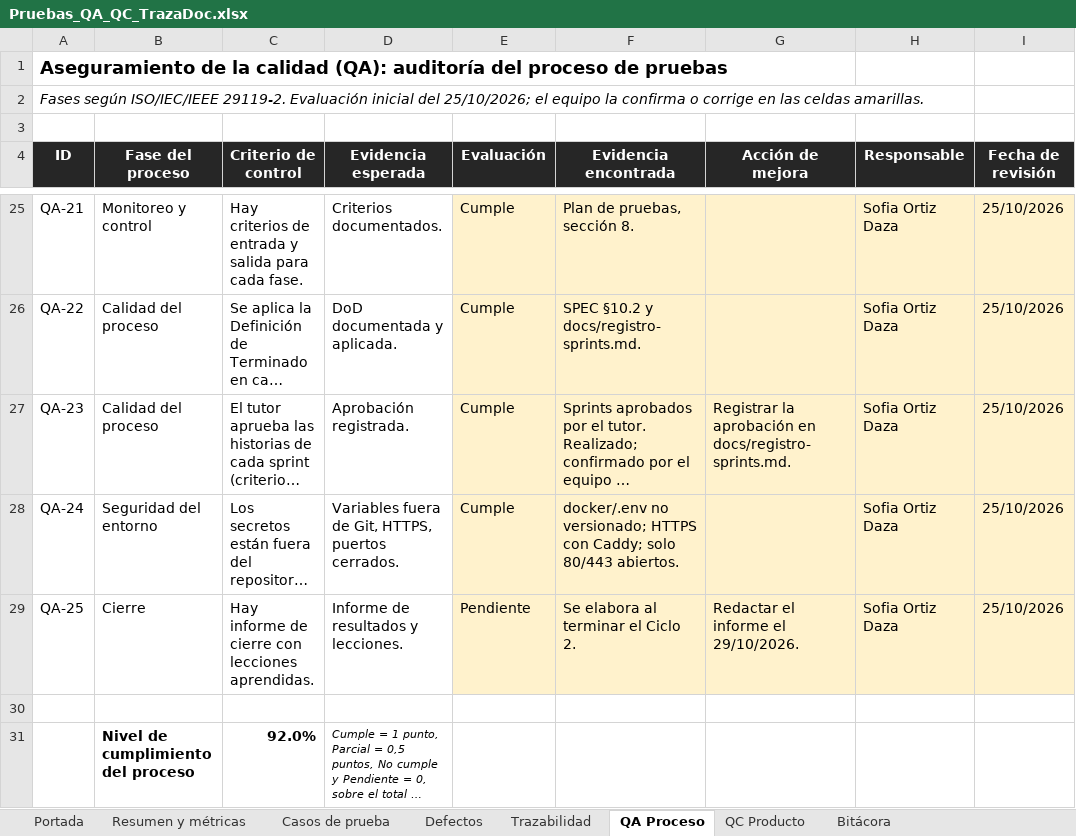
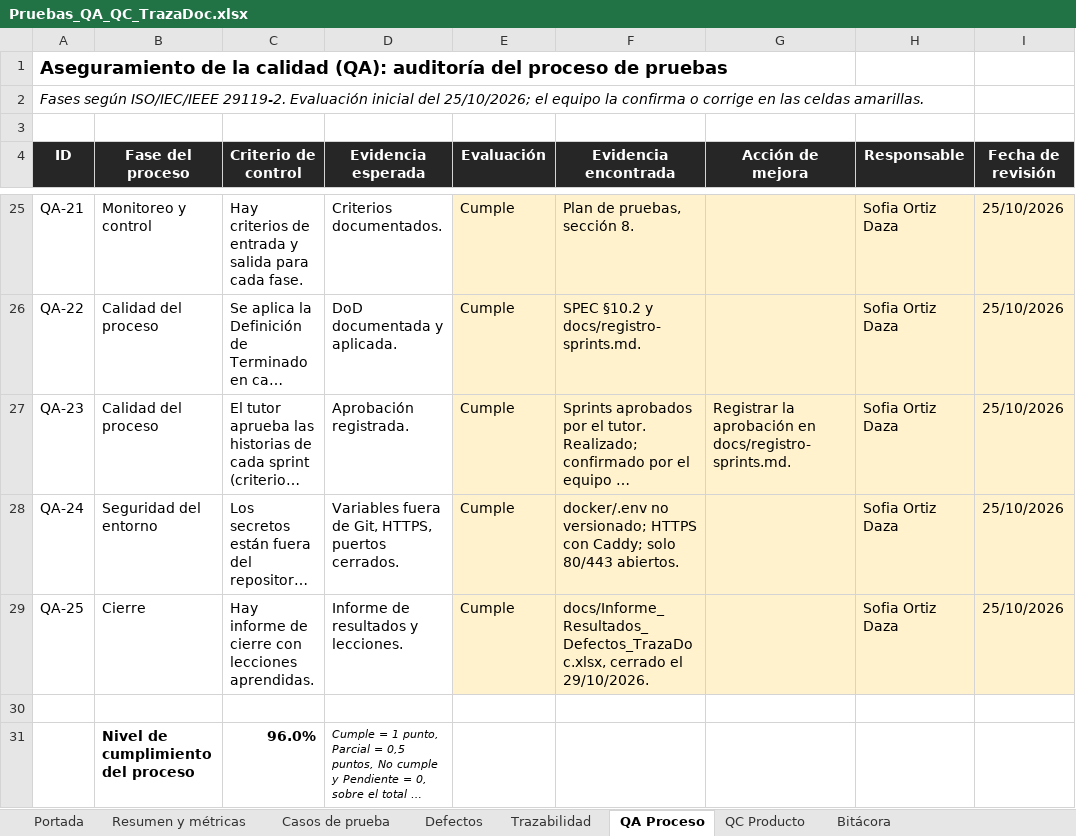
Before and after one commit to swummen/Blockchain_Contratos, an Excel workbook: docs/Pruebas_QA_QC_TrazaDoc.xlsx, sheet QA Proceso, drawn as a sheet; only a part is shown, gaps mark what is left out; long unchanged cells end in …; values as stored, in another font and other column widths than the file's, no borders; conditional formats not drawn; the diff names each change by its address in the sheet, - before the commit and + after, or states it on an @@ line.

```diff
--- a/docs/Pruebas_QA_QC_TrazaDoc.xlsx (sheet QA Proceso)
+++ b/docs/Pruebas_QA_QC_TrazaDoc.xlsx (sheet QA Proceso)
-E29 (Evaluación): Pendiente
+E29 (Evaluación): Cumple
-F29 (Evidencia encontrada): Se elabora al terminar el Ciclo 2.
+F29 (Evidencia encontrada): docs/Informe_Resultados_Defectos_TrazaDoc.xlsx, cerrado el 29/10/2026.
-G29 (Acción de mejora): Redactar el informe el 29/10/2026.
+G29 (Acción de mejora): (empty)
-C31 (Criterio de control): 92.0%
+C31 (Criterio de control): 96.0%
```
Also changed, not shown: sheet Casos de prueba, sheet Bitácora, sheet Resumen y métricas, sheet Trazabilidad, sheet Defectos, sheet QC Producto, 1 more sheet, docs/Informe_Resultados_Defectos_TrazaDoc.xlsx, 40 other files.
